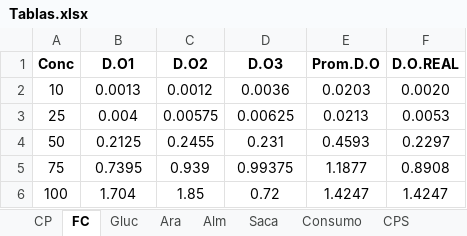
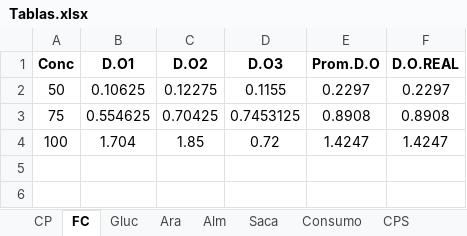
Before and after one commit to SandroM013/Biotec_MicroN1, an Excel workbook: Tablas.xlsx, sheet FC, drawn as a sheet; values as stored, in another font and other column widths than the file's, no borders; removed rows and columns are numbered as before the commit, all else as after; the diff names each change by its address in the sheet, - before the commit and + after, or states it on an @@ line.

```diff
--- a/Tablas.xlsx (sheet FC)
+++ b/Tablas.xlsx (sheet FC)
-row 2: 10 | 0.0013 | 0.0012 | 0.0036 | 0.0203 | 0.0020
-row 3: 25 | 0.004 | 0.00575 | 0.00625 | 0.0213 | 0.0053
-B2 (D.O1): 0.2125
+B2 (D.O1): 0.10625
-C2 (D.O2): 0.2455
+C2 (D.O2): 0.12275
-D2 (D.O3): 0.231
+D2 (D.O3): 0.1155
-E2 (Prom.D.O): 0.4593
+E2 (Prom.D.O): 0.2297
-B3 (D.O1): 0.7395
+B3 (D.O1): 0.554625
-C3 (D.O2): 0.939
+C3 (D.O2): 0.70425
-D3 (D.O3): 0.99375
+D3 (D.O3): 0.7453125
-E3 (Prom.D.O): 1.1877
+E3 (Prom.D.O): 0.8908
```
Also changed, not shown: 5 other files.
